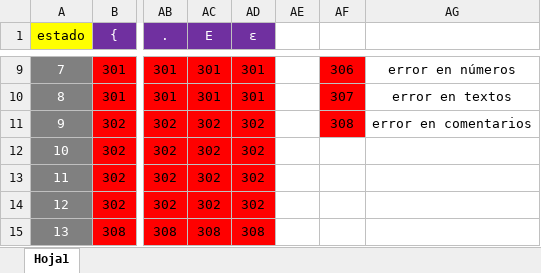
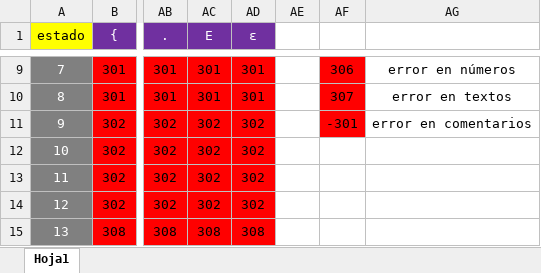
Before and after one commit to KevinBR117/proyecto_compilador, an Excel workbook: recursos/matriz_estados.xlsx, sheet Hoja1, drawn as a sheet; only a part is shown, gaps mark what is left out; values as stored, in another font and other column widths than the file's, no borders; the diff names each change by its address in the sheet, - before the commit and + after, or states it on an @@ line.

```diff
--- a/recursos/matriz_estados.xlsx (sheet Hoja1)
+++ b/recursos/matriz_estados.xlsx (sheet Hoja1)
-AF11: 308
+AF11: -301
```
Also changed, not shown: recursos/matriz_sintactica.xlsx, recursos/simbolos de la gramatica.xlsx.
